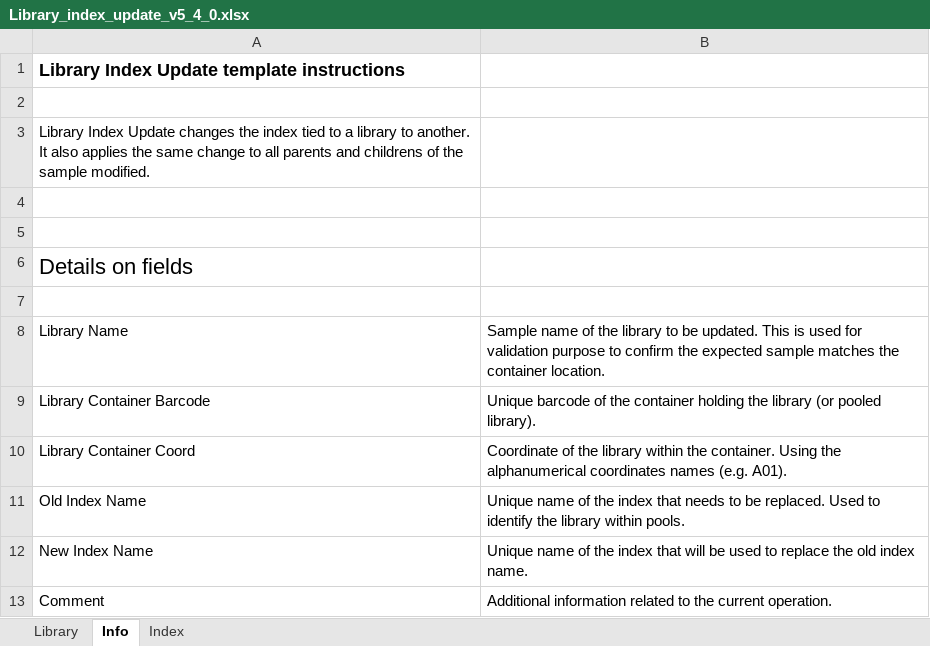
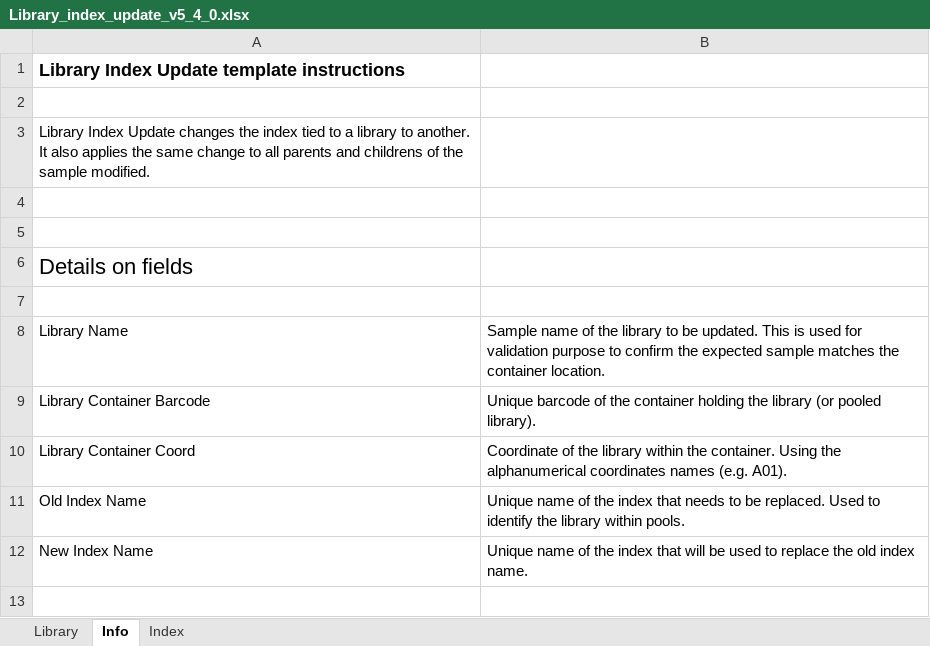
Before and after one commit to c3g/freezeman, an Excel workbook: backend/fms_core/static/submission_templates/Library_index_update_v5_4_0.xlsx, sheet Info, drawn as a sheet; values as stored, in another font and other column widths than the file's, no borders; the diff names each change by its address in the sheet, - before the commit and + after, or states it on an @@ line.

Commit message:
First draft importer and row handler. Removed comment field that could not be stored anywhere.

```diff
--- a/backend/fms_core/static/submission_templates/Library_index_update_v5_4_0.xlsx (sheet Info)
+++ b/backend/fms_core/static/submission_templates/Library_index_update_v5_4_0.xlsx (sheet Info)
-row 13: Comment | Additional information related to the current operation.
```
Also changed, not shown: sheet Library, 5 other files.
